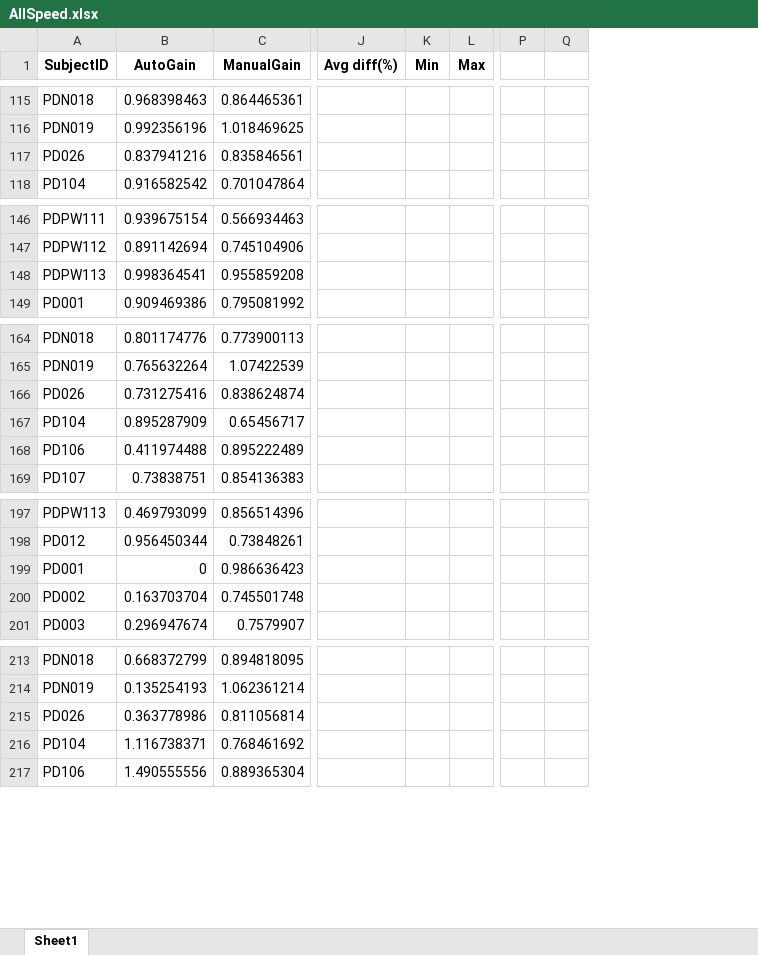
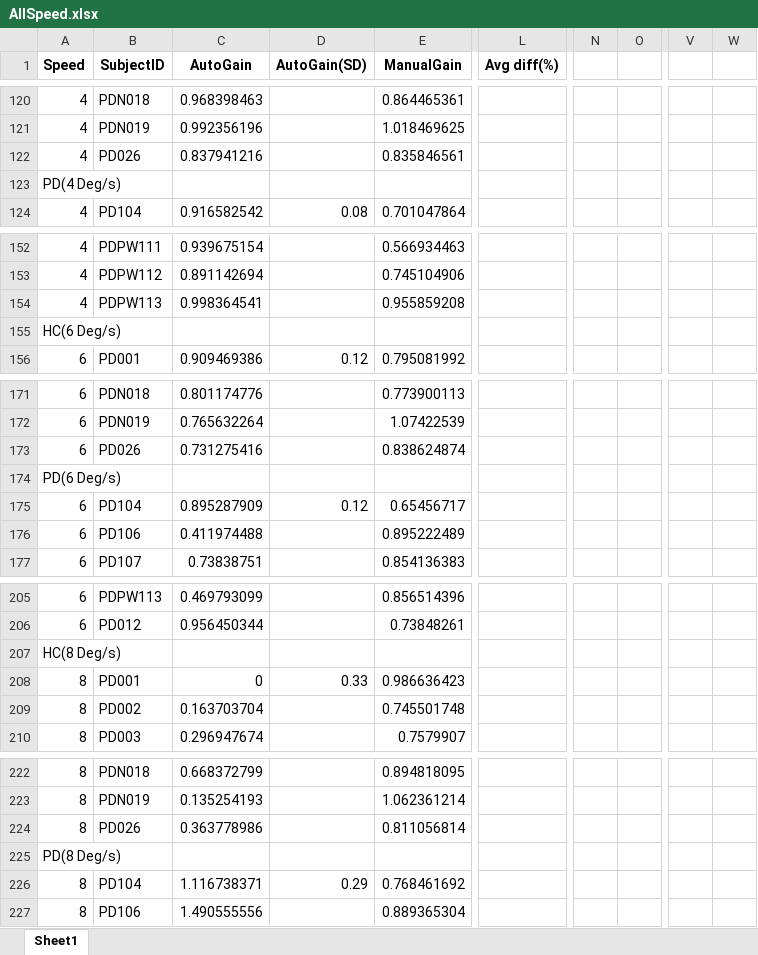
Before and after one commit to jamesleocodes/eye_movement, an Excel workbook: gain/AllSpeed.xlsx, sheet Sheet1, drawn as a sheet; only a part is shown, gaps mark what is left out; values as stored, in another font and other column widths than the file's, no borders; charts and pictures not drawn; removed rows and columns are numbered as before the commit, all else as after; rows hold the shown columns only; the diff covers the shown part only; the diff names each change by its address in the sheet, - before the commit and + after, or states it on an @@ line.

```diff
--- a/gain/AllSpeed.xlsx (sheet Sheet1)
+++ b/gain/AllSpeed.xlsx (sheet Sheet1)
+column A (Speed), rows 120-122: all 4; row 124: 4; rows 152-154: all 4; row 156: 6; rows 171-173: all 6; rows 175-177: all 6; rows 205-206: 6 | 6; rows 208-210: all 8; rows 222-224: all 8; rows 226-227: 8 | 8
+column D (AutoGain(SD)), row 124: 0.08; row 156: 0.12; row 175: 0.12; row 208: 0.33; row 226: 0.29
-column K (Min), empty
-column L (Max), empty
+column N, empty
+column O, empty
-column P, empty
-column Q, empty
+column V, empty
+column W, empty
+row 123: PD(4 Deg/s)
+row 155: HC(6 Deg/s)
+row 174: PD(6 Deg/s)
+row 207: HC(8 Deg/s)
+row 225: PD(8 Deg/s)
```
Also changed, not shown: 5 added rows elsewhere in this sheet, formulas that keep their value, charts or pictures, 2 other files.
